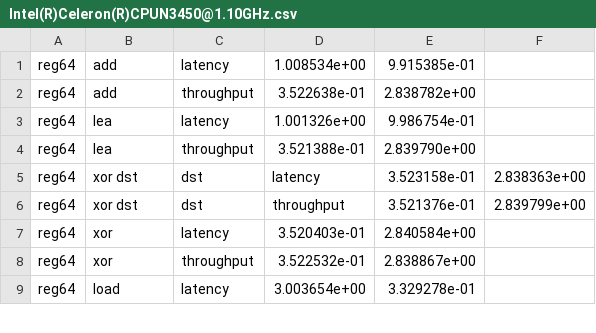
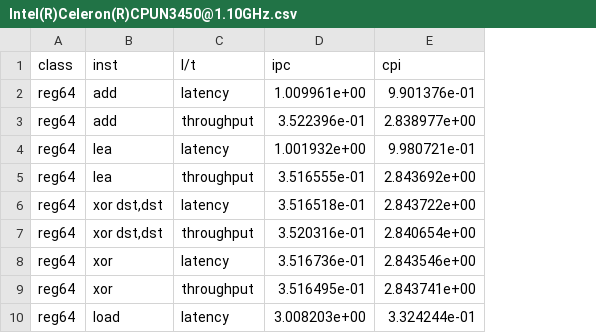
Before and after one commit to tanakamura/instruction-bench, a CSV file: logs/linux/Intel(R)Celeron(R)CPUN3450@1.10GHz.csv, drawn as a sheet; only a part is shown; removed rows and columns are numbered as before the commit, all else as after; the diff names each change by its address in the sheet, - before the commit and + after, or states it on an @@ line.

Commit message:
update csv format

```diff
--- a/logs/linux/Intel(R)Celeron(R)CPUN3450@1.10GHz.csv
+++ b/logs/linux/Intel(R)Celeron(R)CPUN3450@1.10GHz.csv
-column D, rows 1-9: 1.008534e+00 | 3.522638e-01 | 1.001326e+00 | 3.521388e-01 | latency | throughput | 3.520403e-01 | 3.522532e-01 | 3.003654e+00
-column E, rows 1-9: 9.915385e-01 | 2.838782e+00 | 9.986754e-01 | 2.839790e+00 | 3.523158e-01 | 3.521376e-01 | 2.840584e+00 | 2.838867e+00 | 3.329278e-01
-column F, rows 5-6: 2.838363e+00 | 2.839799e+00
+column D, rows 2-10: 1.009961e+00 | 3.522396e-01 | 1.001932e+00 | 3.516555e-01 | 3.516518e-01 | 3.520316e-01 | 3.516736e-01 | 3.516495e-01 | 3.008203e+00
+column E, rows 2-10: 9.901376e-01 | 2.838977e+00 | 9.980721e-01 | 2.843692e+00 | 2.843722e+00 | 2.840654e+00 | 2.843546e+00 | 2.843741e+00 | 3.324244e-01
+row 1: class | inst | l/t | ipc | cpi
-B6:B7: xor dst
+B6:B7: xor dst,dst
-C6: dst
+C6: latency
-C7: dst
+C7: throughput
```
